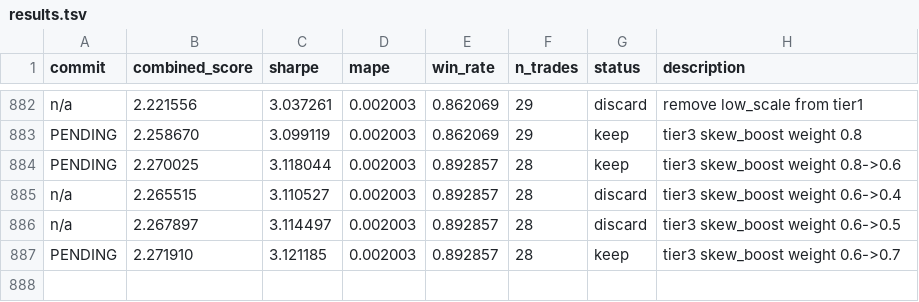
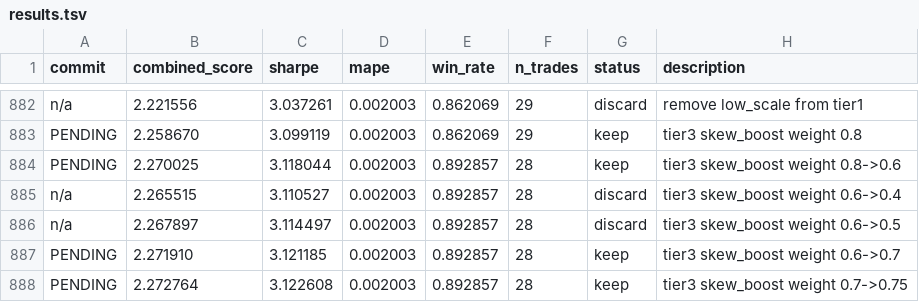
Before and after one commit to jacobwright32/option-pricing-tuning, a TSV file: results.tsv, drawn as a sheet; only a part is shown, gaps mark what is left out.

```diff
--- a/results.tsv
+++ b/results.tsv
@@ -887 +887,2 @@ n/a	2.267897	3.114497	0.002003	0.892857	28	discard	tier3 skew_boost weight 0.6->
 PENDING	2.271910	3.121185	0.002003	0.892857	28	keep	tier3 skew_boost weight 0.6->0.7
+PENDING	2.272764	3.122608	0.002003	0.892857	28	keep	tier3 skew_boost weight 0.7->0.75
```
Also changed, not shown: 1 other file.
